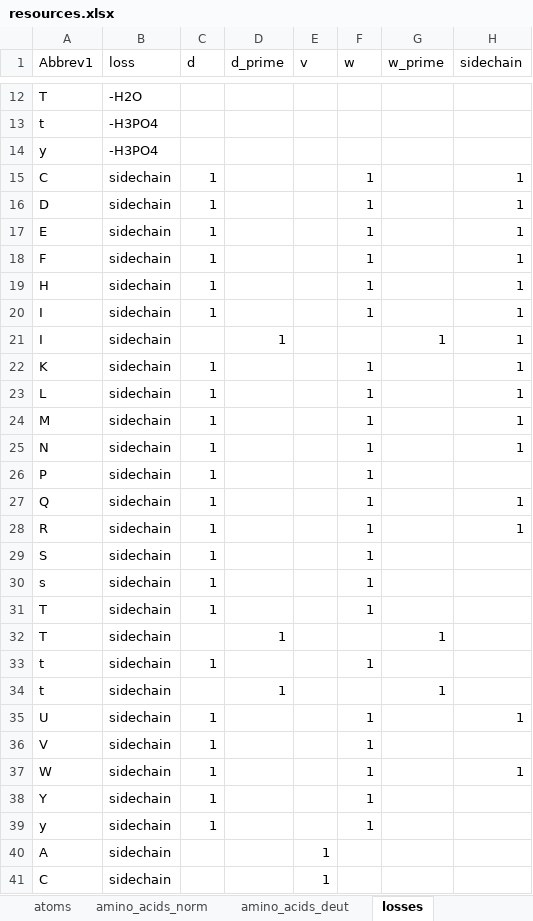
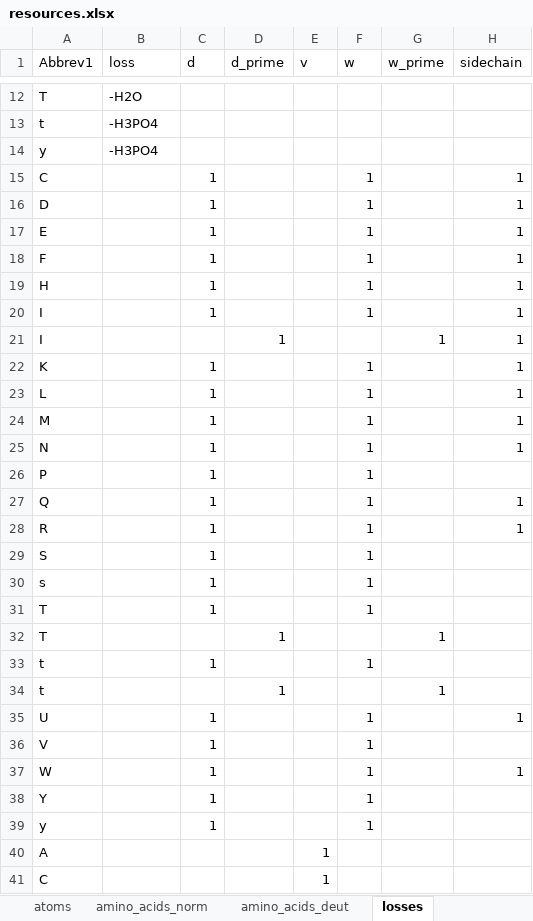
Before and after one commit to bnmoore/Fragmentor, an Excel workbook: resources.xlsx, sheet losses, drawn as a sheet; only a part is shown, gaps mark what is left out; values as stored, in another font and other column widths than the file's, no borders; the diff covers the shown part only; the diff names each change by its address in the sheet, - before the commit and + after, or states it on an @@ line.

Commit message:
Fixed bugs, separated out M*-sidechain and fragment-sidechain.

```diff
--- a/resources.xlsx (sheet losses)
+++ b/resources.xlsx (sheet losses)
-B15:B41 (loss): sidechain
+B15:B41 (loss): (empty)
```
Also changed, not shown: 33 edited cells elsewhere in this sheet, 13 other files.
